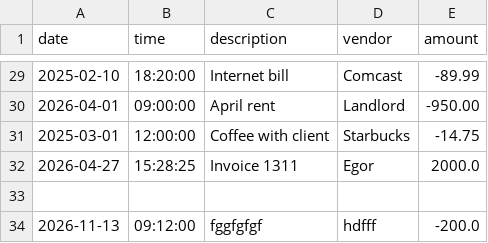
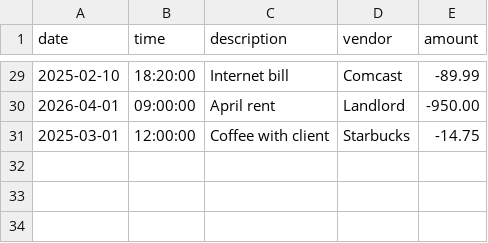
Before and after one commit to thetimstarcev/capstone-1, a CSV file: src/main/resources/transactions.csv, drawn as a sheet; only a part is shown, gaps mark what is left out; the diff names each change by its address in the sheet, - before the commit and + after, or states it on an @@ line.

```diff
--- a/src/main/resources/transactions.csv
+++ b/src/main/resources/transactions.csv
-row 32: 2026-04-27 | 15:28:25 | Invoice 1311 | Egor | 2000.0
-row 33: (empty)
-row 34: 2026-11-13 | 09:12:00 | fggfgfgf | hdfff | -200.0
```
Also changed, not shown: 1 other file.
